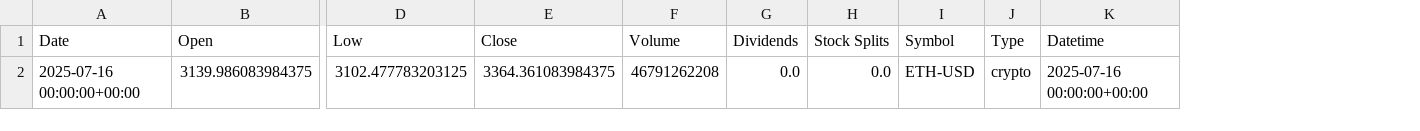
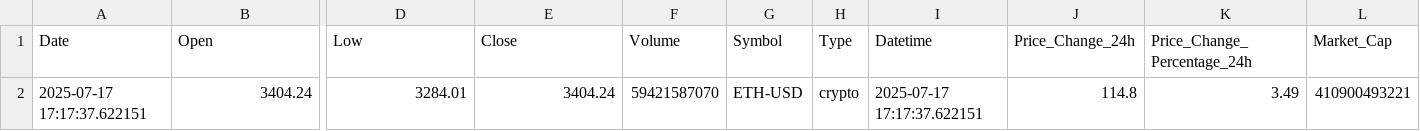
Before and after one commit to srivtx/fear-greed-sentiment-v2, a CSV file: data/market_cache/ETH-USD_cache.csv, drawn as a sheet; only a part is shown, gaps mark what is left out; removed rows and columns are numbered as before the commit, all else as after; rows hold the shown columns only; the diff names each change by its address in the sheet, - before the commit and + after, or states it on an @@ line.

```diff
--- a/data/market_cache/ETH-USD_cache.csv
+++ b/data/market_cache/ETH-USD_cache.csv
-column G (Dividends), empty
-column H (Stock Splits), empty
+column J (Price_Change_24h), empty
+column K (Price_Change_Percentage_24h), empty
+column L (Market_Cap), empty
-row 2: 2025-07-16 00:00:00+00:00 | 3139.986083984375 | 3102.477783203125 | 3364.361083984375 | 46791262208 | 0.0 | 0.0 | ETH-USD | crypto | 2025-07-16 00:00:00+00:00
+row 2: 2025-07-17 17:17:37.622151 | 3404.24 | 3284.01 | 3404.24 | 59421587070 | ETH-USD | crypto | 2025-07-17 17:17:37.622151 | 114.8 | 3.49 | 410900493221
```
Also changed, not shown: data/market_cache/ADA-USD_cache.csv, data/market_cache/BTC-USD_cache.csv, 33 other files.
